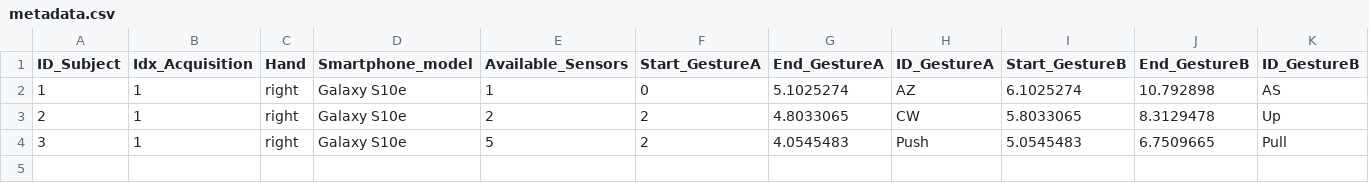
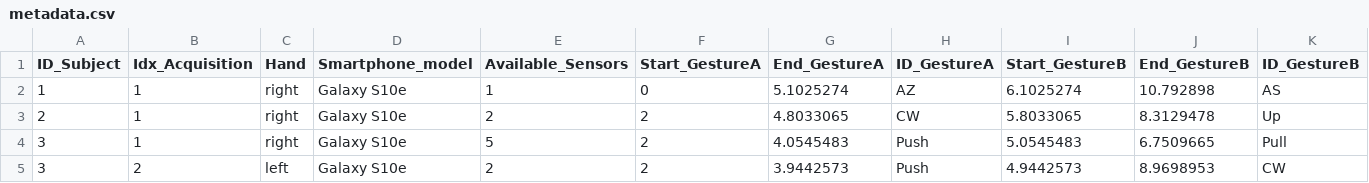
Before and after one commit to PCristian00/gesture_MAT, a CSV file: metadata.csv, drawn as a sheet; only a part is shown; rows hold the shown columns only; the diff names each change by its address in the sheet, - before the commit and + after, or states it on an @@ line.

```diff
--- a/metadata.csv
+++ b/metadata.csv
+row 5: 3 | 2 | left | Galaxy S10e | 2 | 2 | 3.9442573 | Push | 4.9442573 | 8.9698953 | CW
```
Also changed, not shown: 1 other file.
